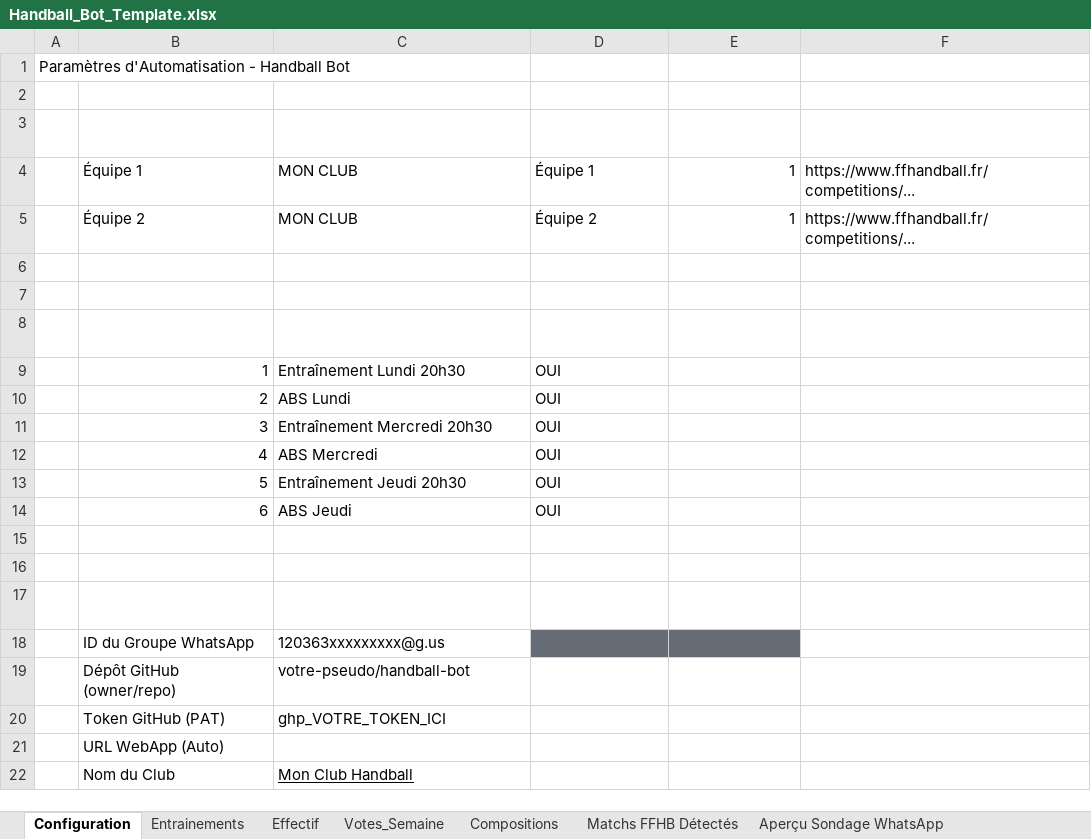
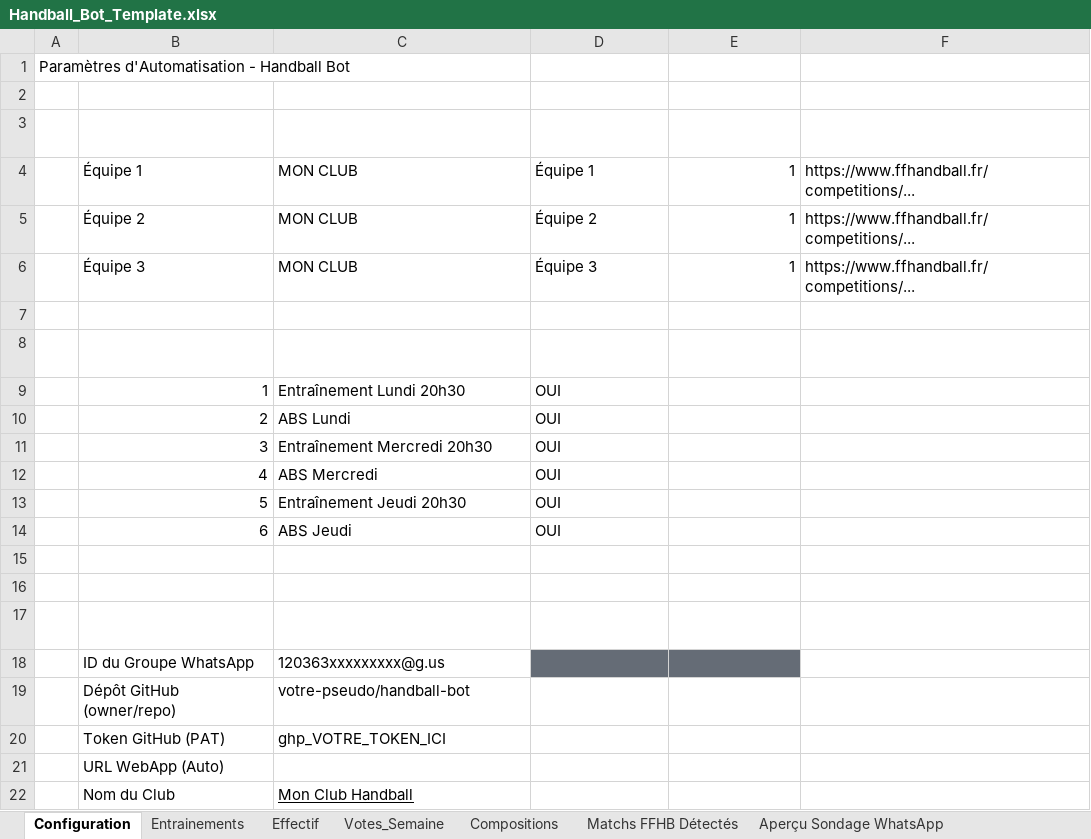
Before and after one commit to pidgey56/handball-bot-template, an Excel workbook: Handball_Bot_Template.xlsx, sheet Configuration, drawn as a sheet; values as stored, in another font and other column widths than the file's, no borders; charts and pictures and table styles not drawn; the diff names each change by its address in the sheet, - before the commit and + after, or states it on an @@ line.

```diff
--- a/Handball_Bot_Template.xlsx (sheet Configuration)
+++ b/Handball_Bot_Template.xlsx (sheet Configuration)
-row 6: (empty)
+row 6:  | Équipe 3 | MON CLUB | Équipe 3 | 1 | https://www.ffhandball.fr/competitions/...
```
Also changed, not shown: sheet Votes_Semaine, sheet Compositions, 1 other file.
